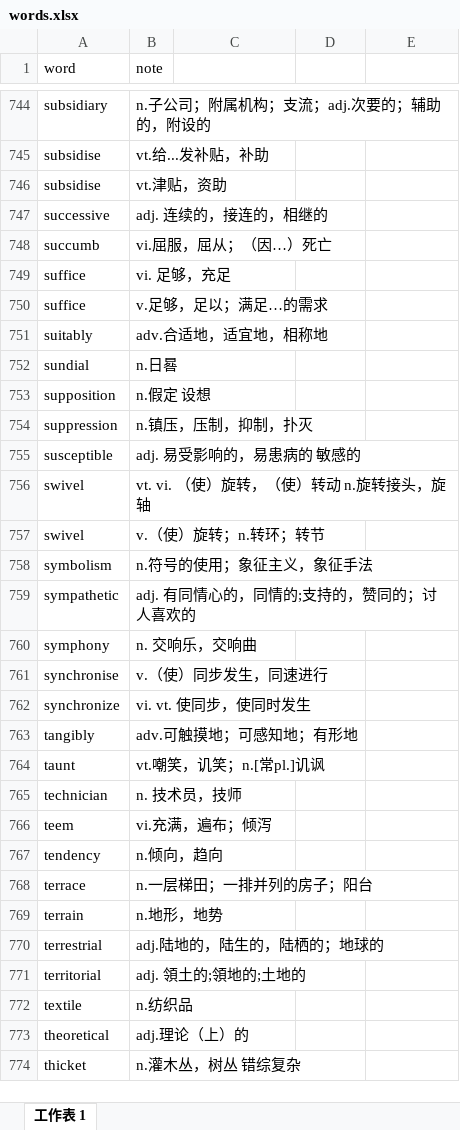
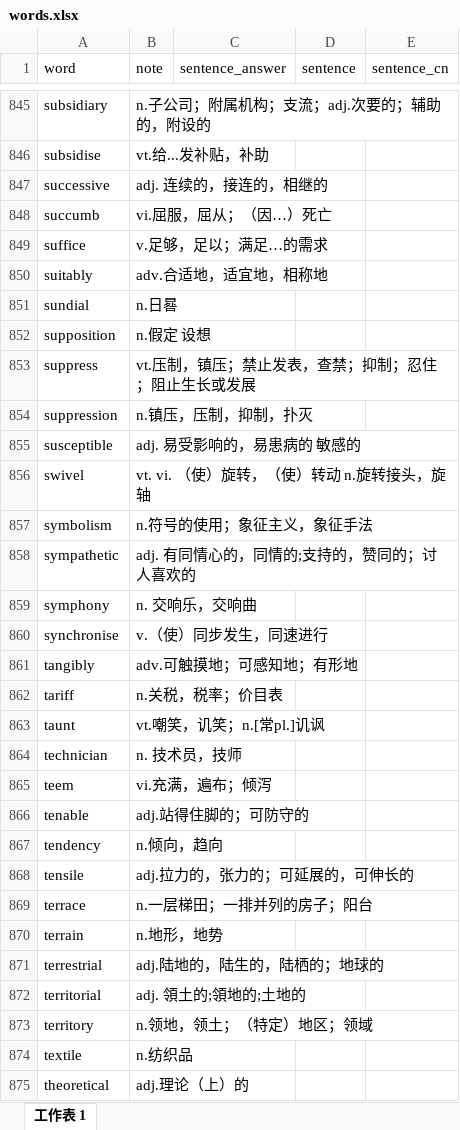
Before and after one commit to watermelonMax/watermelonMax.github.io, an Excel workbook: data/words.xlsx, sheet 工作表 1, drawn as a sheet; only a part is shown, gaps mark what is left out; the shorter side is filled out with more unchanged rows; values as stored, in another font and other column widths than the file's, no cell formats; removed rows and columns are numbered as before the commit, all else as after; the diff covers the shown part only; the diff names each change by its address in the sheet, - before the commit and + after, or states it on an @@ line.

```diff
--- a/data/words.xlsx (sheet 工作表 1)
+++ b/data/words.xlsx (sheet 工作表 1)
-C1: (empty)
+C1: sentence_answer
-D1: (empty)
+D1: sentence
-E1: (empty)
+E1: sentence_cn
-row 746: subsidise | vt.津贴，资助
-row 749: suffice | vi. 足够，充足
+row 853: suppress | vt.压制，镇压；禁止发表，查禁；抑制；忍住；阻止生长或发展
-row 757: swivel | v.（使）旋转；n.转环；转节
-row 762: synchronize | vi. vt. 使同步，使同时发生
+row 862: tariff | n.关税，税率；价目表
+row 866: tenable | adj.站得住脚的；可防守的
+row 868: tensile | adj.拉力的，张力的；可延展的，可伸长的
+row 873: territory | n.领地，领土；（特定）地区；领域
```
Also changed, not shown: 159 added rows, 51 removed rows and 2 edited cells elsewhere in this sheet, cell formats, 4 other files.
